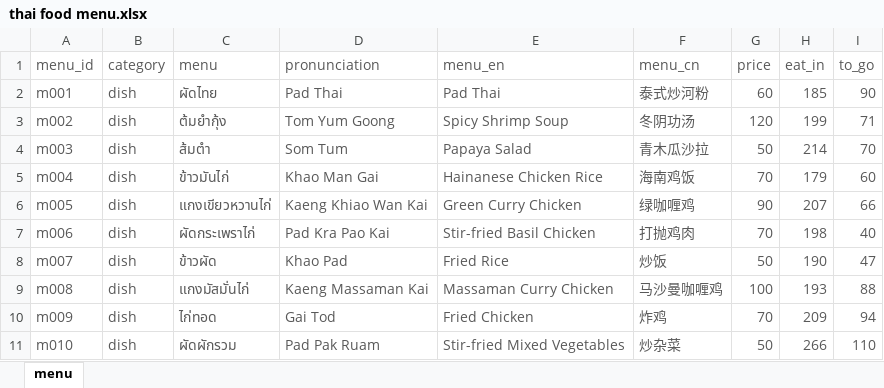
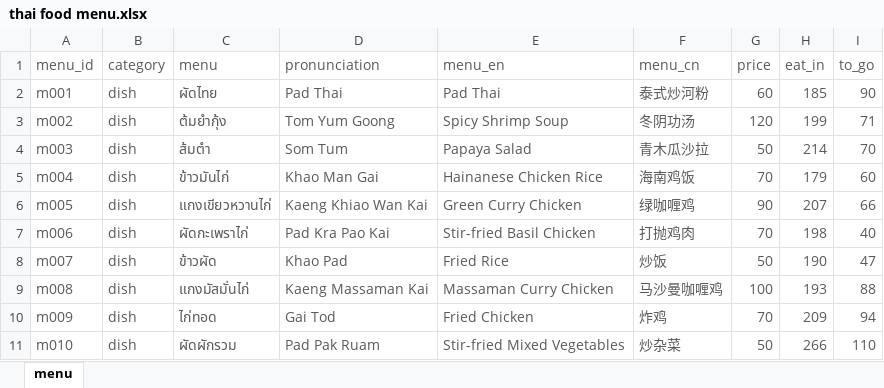
Before and after one commit to prasertcbs/powerbi, an Excel workbook: data/thai food menu.xlsx, sheet menu, drawn as a sheet; only a part is shown; values as stored, in another font and other column widths than the file's, no borders; the diff names each change by its address in the sheet, - before the commit and + after, or states it on an @@ line.

Commit message:
update data

```diff
--- a/data/thai food menu.xlsx (sheet menu)
+++ b/data/thai food menu.xlsx (sheet menu)
-C7 (menu): ผัดกระเพราไก่
+C7 (menu): ผัดกะเพราไก่
```
